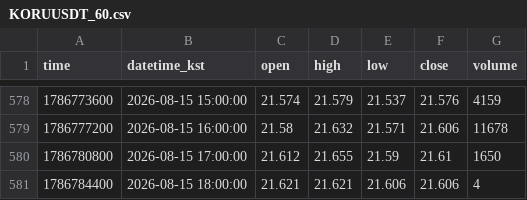
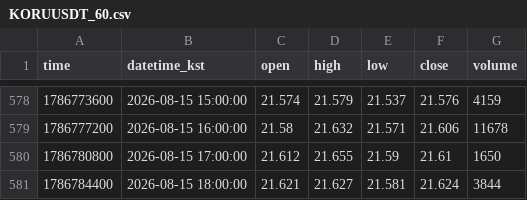
Before and after one commit to akfkajrmf1-debug/koru-data, a CSV file: data/KORUUSDT_60.csv, drawn as a sheet; only a part is shown, gaps mark what is left out.

```diff
--- a/data/KORUUSDT_60.csv
+++ b/data/KORUUSDT_60.csv
@@ -580,2 +580,2 @@ time,datetime_kst,open,high,low,close,volume
 1786780800,2026-08-15 17:00:00,21.612,21.655,21.59,21.61,1650
-1786784400,2026-08-15 18:00:00,21.621,21.621,21.606,21.606,4
+1786784400,2026-08-15 18:00:00,21.621,21.627,21.581,21.624,3844
```
Also changed, not shown: data/KORUUSDT_15.csv, data/KORUUSDT_5.csv, 8 other files.
